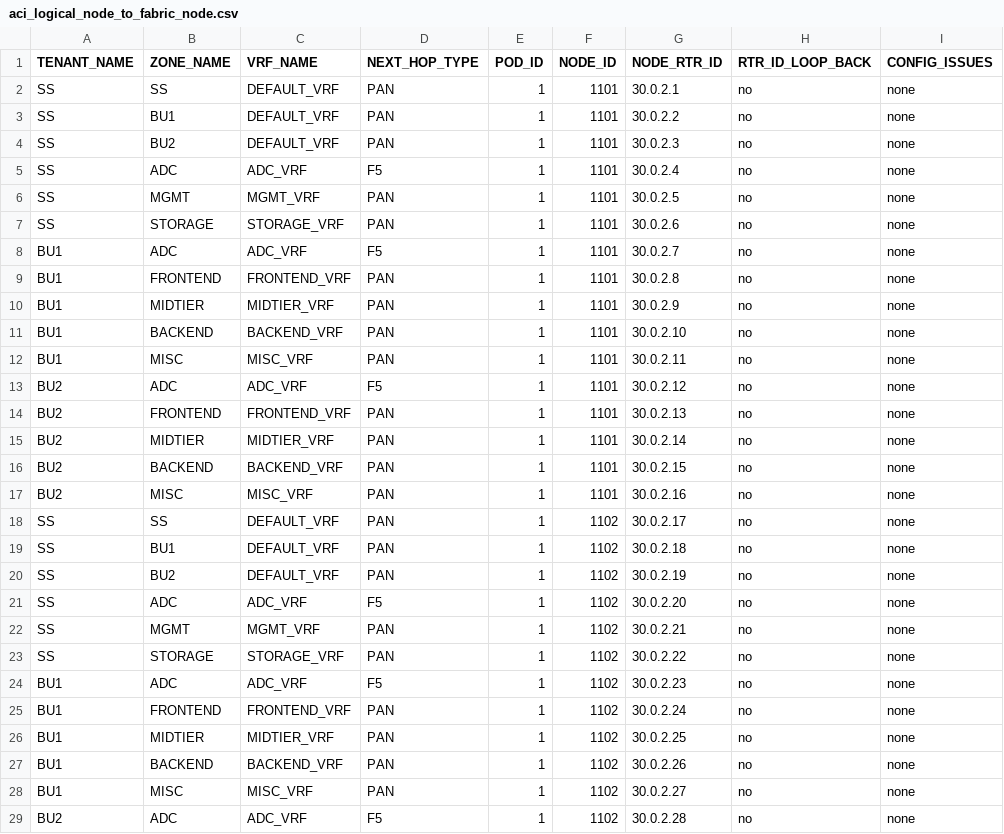
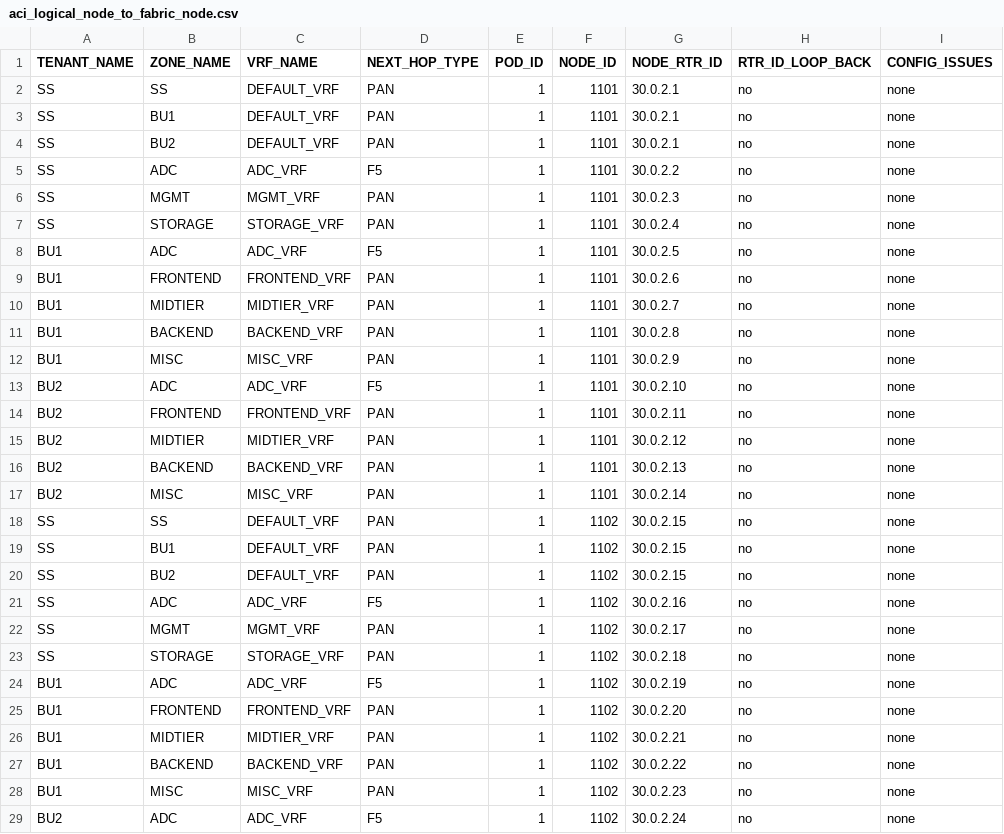
Before and after one commit to trevorpatch73/cisco-aci-terraform2, a CSV file: data/aci_logical_node_to_fabric_node.csv, drawn as a sheet; only a part is shown; the diff covers the shown part only.

Commit message:
update

```diff
--- a/data/aci_logical_node_to_fabric_node.csv
+++ b/data/aci_logical_node_to_fabric_node.csv
@@ -2,28 +2,28 @@ TENANT_NAME,ZONE_NAME,VRF_NAME,NEXT_HOP_TYPE,POD_ID,NODE_ID,NODE_RTR_ID,RTR_ID_L
 SS,SS,DEFAULT_VRF,PAN,1,1101,30.0.2.1,no,none
-SS,BU1,DEFAULT_VRF,PAN,1,1101,30.0.2.2,no,none
-SS,BU2,DEFAULT_VRF,PAN,1,1101,30.0.2.3,no,none
-SS,ADC,ADC_VRF,F5,1,1101,30.0.2.4,no,none
-SS,MGMT,MGMT_VRF,PAN,1,1101,30.0.2.5,no,none
-SS,STORAGE,STORAGE_VRF,PAN,1,1101,30.0.2.6,no,none
-BU1,ADC,ADC_VRF,F5,1,1101,30.0.2.7,no,none
-BU1,FRONTEND,FRONTEND_VRF,PAN,1,1101,30.0.2.8,no,none
-BU1,MIDTIER,MIDTIER_VRF,PAN,1,1101,30.0.2.9,no,none
-BU1,BACKEND,BACKEND_VRF,PAN,1,1101,30.0.2.10,no,none
-BU1,MISC,MISC_VRF,PAN,1,1101,30.0.2.11,no,none
-BU2,ADC,ADC_VRF,F5,1,1101,30.0.2.12,no,none
-BU2,FRONTEND,FRONTEND_VRF,PAN,1,1101,30.0.2.13,no,none
-BU2,MIDTIER,MIDTIER_VRF,PAN,1,1101,30.0.2.14,no,none
-BU2,BACKEND,BACKEND_VRF,PAN,1,1101,30.0.2.15,no,none
-BU2,MISC,MISC_VRF,PAN,1,1101,30.0.2.16,no,none
-SS,SS,DEFAULT_VRF,PAN,1,1102,30.0.2.17,no,none
-SS,BU1,DEFAULT_VRF,PAN,1,1102,30.0.2.18,no,none
-SS,BU2,DEFAULT_VRF,PAN,1,1102,30.0.2.19,no,none
-SS,ADC,ADC_VRF,F5,1,1102,30.0.2.20,no,none
-SS,MGMT,MGMT_VRF,PAN,1,1102,30.0.2.21,no,none
-SS,STORAGE,STORAGE_VRF,PAN,1,1102,30.0.2.22,no,none
-BU1,ADC,ADC_VRF,F5,1,1102,30.0.2.23,no,none
-BU1,FRONTEND,FRONTEND_VRF,PAN,1,1102,30.0.2.24,no,none
-BU1,MIDTIER,MIDTIER_VRF,PAN,1,1102,30.0.2.25,no,none
-BU1,BACKEND,BACKEND_VRF,PAN,1,1102,30.0.2.26,no,none
-BU1,MISC,MISC_VRF,PAN,1,1102,30.0.2.27,no,none
-BU2,ADC,ADC_VRF,F5,1,1102,30.0.2.28,no,none
+SS,BU1,DEFAULT_VRF,PAN,1,1101,30.0.2.1,no,none
+SS,BU2,DEFAULT_VRF,PAN,1,1101,30.0.2.1,no,none
+SS,ADC,ADC_VRF,F5,1,1101,30.0.2.2,no,none
+SS,MGMT,MGMT_VRF,PAN,1,1101,30.0.2.3,no,none
+SS,STORAGE,STORAGE_VRF,PAN,1,1101,30.0.2.4,no,none
+BU1,ADC,ADC_VRF,F5,1,1101,30.0.2.5,no,none
+BU1,FRONTEND,FRONTEND_VRF,PAN,1,1101,30.0.2.6,no,none
+BU1,MIDTIER,MIDTIER_VRF,PAN,1,1101,30.0.2.7,no,none
+BU1,BACKEND,BACKEND_VRF,PAN,1,1101,30.0.2.8,no,none
+BU1,MISC,MISC_VRF,PAN,1,1101,30.0.2.9,no,none
+BU2,ADC,ADC_VRF,F5,1,1101,30.0.2.10,no,none
+BU2,FRONTEND,FRONTEND_VRF,PAN,1,1101,30.0.2.11,no,none
+BU2,MIDTIER,MIDTIER_VRF,PAN,1,1101,30.0.2.12,no,none
+BU2,BACKEND,BACKEND_VRF,PAN,1,1101,30.0.2.13,no,none
+BU2,MISC,MISC_VRF,PAN,1,1101,30.0.2.14,no,none
+SS,SS,DEFAULT_VRF,PAN,1,1102,30.0.2.15,no,none
+SS,BU1,DEFAULT_VRF,PAN,1,1102,30.0.2.15,no,none
+SS,BU2,DEFAULT_VRF,PAN,1,1102,30.0.2.15,no,none
+SS,ADC,ADC_VRF,F5,1,1102,30.0.2.16,no,none
+SS,MGMT,MGMT_VRF,PAN,1,1102,30.0.2.17,no,none
+SS,STORAGE,STORAGE_VRF,PAN,1,1102,30.0.2.18,no,none
+BU1,ADC,ADC_VRF,F5,1,1102,30.0.2.19,no,none
+BU1,FRONTEND,FRONTEND_VRF,PAN,1,1102,30.0.2.20,no,none
+BU1,MIDTIER,MIDTIER_VRF,PAN,1,1102,30.0.2.21,no,none
+BU1,BACKEND,BACKEND_VRF,PAN,1,1102,30.0.2.22,no,none
+BU1,MISC,MISC_VRF,PAN,1,1102,30.0.2.23,no,none
+BU2,ADC,ADC_VRF,F5,1,1102,30.0.2.24,no,none
```
Also changed, not shown: 4 edited cells elsewhere in this file.
